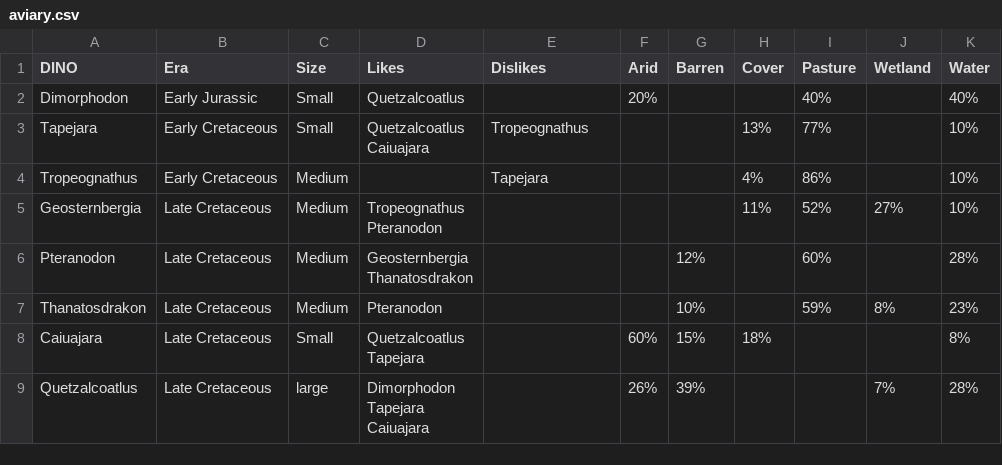
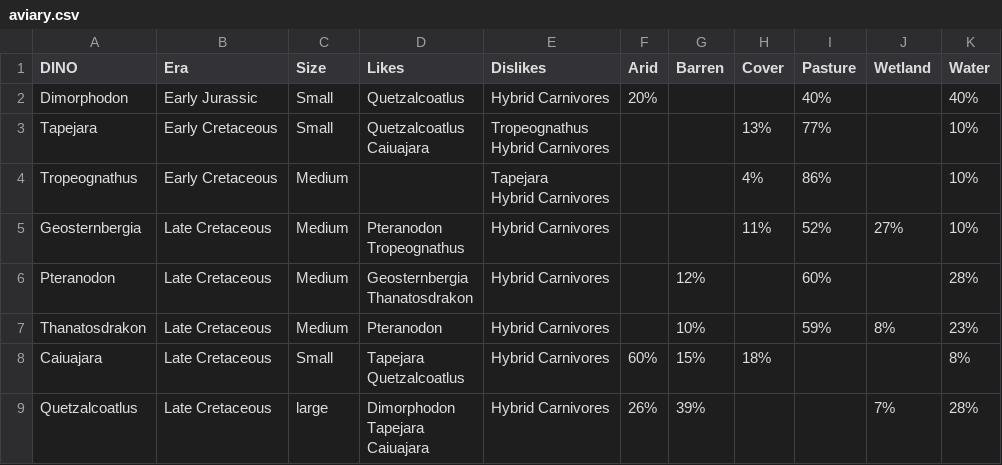
Before and after one commit to RishikSarkar/jwe3-cohabitation, a CSV file: data/clean/aviary.csv, drawn as a sheet.

```diff
--- a/data/clean/aviary.csv
+++ b/data/clean/aviary.csv
@@ -1,15 +1,17 @@
 DINO,Era,Size,Likes,Dislikes,Arid,Barren,Cover,Pasture,Wetland,Water
-Dimorphodon,Early Jurassic,Small,Quetzalcoatlus,,20%,,,40%,,40%
-Tapejara,Early Cretaceous,Small,"Quetzalcoatlus
-Caiuajara",Tropeognathus,,,13%,77%,,10%
-Tropeognathus,Early Cretaceous,Medium,,Tapejara,,,4%,86%,,10%
-Geosternbergia,Late Cretaceous,Medium,"Tropeognathus
-Pteranodon",,,,11%,52%,27%,10%
-Pteranodon,Late Cretaceous,Medium,"Geosternbergia
-Thanatosdrakon",,,12%,,60%,,28%
-Thanatosdrakon,Late Cretaceous,Medium,Pteranodon,,,10%,,59%,8%,23%
-Caiuajara,Late Cretaceous,Small,"Quetzalcoatlus
-Tapejara",,60%,15%,18%,,,8%
-Quetzalcoatlus,Late Cretaceous,large,"Dimorphodon
-Tapejara
-Caiuajara",,26%,39%,,,7%,28%
+Dimorphodon,Early Jurassic,Small,Quetzalcoatlus,Hybrid Carnivores,20%,,,40%,,40%
+Tapejara,Early Cretaceous,Small,"Quetzalcoatlus
+Caiuajara","Tropeognathus
+Hybrid Carnivores",,,13%,77%,,10%
+Tropeognathus,Early Cretaceous,Medium,,"Tapejara
+Hybrid Carnivores",,,4%,86%,,10%
+Geosternbergia,Late Cretaceous,Medium,"Pteranodon
+Tropeognathus",Hybrid Carnivores,,,11%,52%,27%,10%
+Pteranodon,Late Cretaceous,Medium,"Geosternbergia
+Thanatosdrakon",Hybrid Carnivores,,12%,,60%,,28%
+Thanatosdrakon,Late Cretaceous,Medium,Pteranodon,Hybrid Carnivores,,10%,,59%,8%,23%
+Caiuajara,Late Cretaceous,Small,"Tapejara
+Quetzalcoatlus",Hybrid Carnivores,60%,15%,18%,,,8%
+Quetzalcoatlus,Late Cretaceous,large,"Dimorphodon
+Tapejara
+Caiuajara",Hybrid Carnivores,26%,39%,,,7%,28%
```
Also changed, not shown: data/clean/lagoon.csv, data/clean/land.csv, 19 other files.
